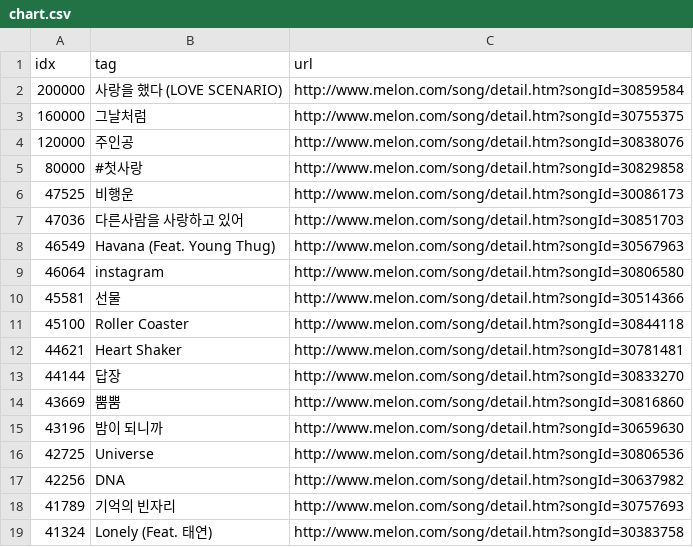
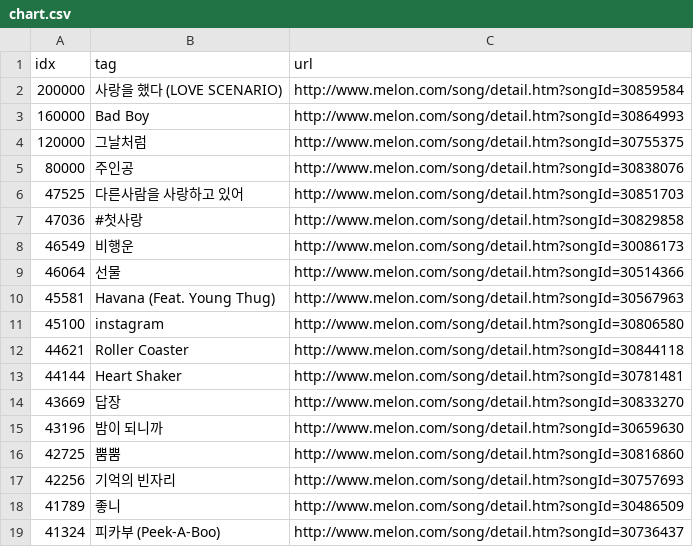
Before and after one commit to Parkhyunseo/Flask-music, a CSV file: static/csv/chart.csv, drawn as a sheet; only a part is shown; the diff covers the shown part only.

```diff
--- a/static/csv/chart.csv
+++ b/static/csv/chart.csv
@@ -2,18 +2,18 @@ idx,tag,url
 200000,사랑을 했다 (LOVE SCENARIO),http://www.melon.com/song/detail.htm?songId=30859584
-160000,그날처럼,http://www.melon.com/song/detail.htm?songId=30755375
-120000,주인공,http://www.melon.com/song/detail.htm?songId=30838076
-80000,#첫사랑,http://www.melon.com/song/detail.htm?songId=30829858
-47525,비행운,http://www.melon.com/song/detail.htm?songId=30086173
-47036,다른사람을 사랑하고 있어,http://www.melon.com/song/detail.htm?songId=30851703
-46549,Havana (Feat. Young Thug),http://www.melon.com/song/detail.htm?songId=30567963
-46064,instagram,http://www.melon.com/song/detail.htm?songId=30806580
-45581,선물,http://www.melon.com/song/detail.htm?songId=30514366
-45100,Roller Coaster,http://www.melon.com/song/detail.htm?songId=30844118
-44621,Heart Shaker,http://www.melon.com/song/detail.htm?songId=30781481
-44144,답장,http://www.melon.com/song/detail.htm?songId=30833270
-43669,뿜뿜,http://www.melon.com/song/detail.htm?songId=30816860
+160000,Bad Boy,http://www.melon.com/song/detail.htm?songId=30864993
+120000,그날처럼,http://www.melon.com/song/detail.htm?songId=30755375
+80000,주인공,http://www.melon.com/song/detail.htm?songId=30838076
+47525,다른사람을 사랑하고 있어,http://www.melon.com/song/detail.htm?songId=30851703
+47036,#첫사랑,http://www.melon.com/song/detail.htm?songId=30829858
+46549,비행운,http://www.melon.com/song/detail.htm?songId=30086173
+46064,선물,http://www.melon.com/song/detail.htm?songId=30514366
+45581,Havana (Feat. Young Thug),http://www.melon.com/song/detail.htm?songId=30567963
+45100,instagram,http://www.melon.com/song/detail.htm?songId=30806580
+44621,Roller Coaster,http://www.melon.com/song/detail.htm?songId=30844118
+44144,Heart Shaker,http://www.melon.com/song/detail.htm?songId=30781481
+43669,답장,http://www.melon.com/song/detail.htm?songId=30833270
 43196,밤이 되니까,http://www.melon.com/song/detail.htm?songId=30659630
-42725,Universe,http://www.melon.com/song/detail.htm?songId=30806536
-42256,DNA,http://www.melon.com/song/detail.htm?songId=30637982
-41789,기억의 빈자리,http://www.melon.com/song/detail.htm?songId=30757693
-41324,Lonely (Feat. 태연),http://www.melon.com/song/detail.htm?songId=30383758
+42725,뿜뿜,http://www.melon.com/song/detail.htm?songId=30816860
+42256,기억의 빈자리,http://www.melon.com/song/detail.htm?songId=30757693
+41789,좋니,http://www.melon.com/song/detail.htm?songId=30486509
+41324,피카부 (Peek-A-Boo),http://www.melon.com/song/detail.htm?songId=30736437
```
Also changed, not shown: 58 edited cells elsewhere in this file, static/csv/detail.csv.
